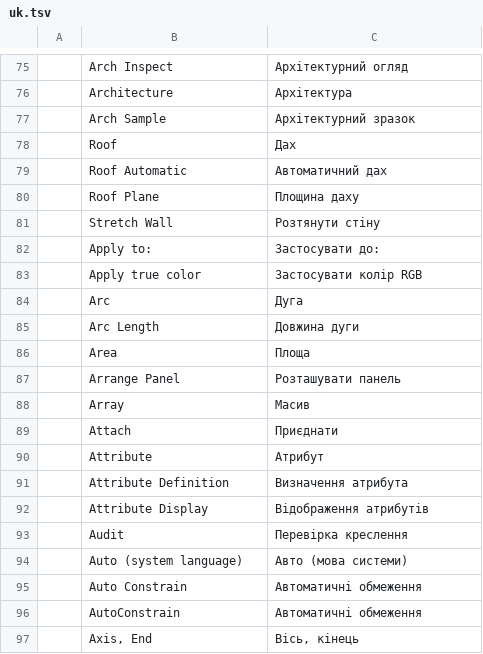
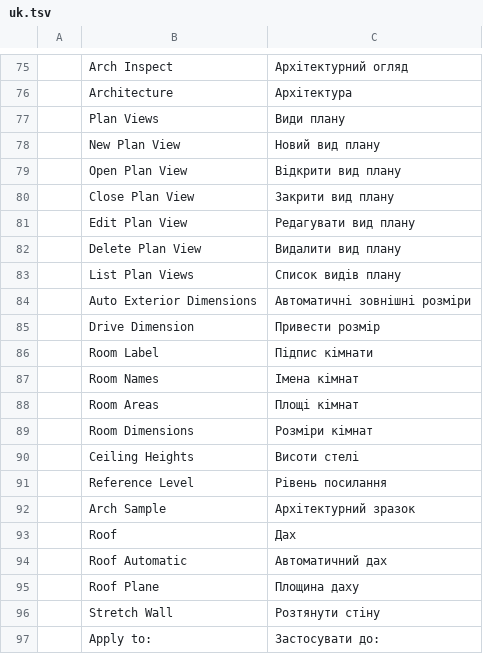
Before and after one commit to andydhamm/cadcraft-arch3d, a TSV file: crates/ui-egui/src/i18n/uk.tsv, drawn as a sheet; only a part is shown, gaps mark what is left out; the shorter side is filled out with more unchanged rows.

Commit message:
p20-plan-views: round 1 (mai-flash)

```diff
--- a/crates/ui-egui/src/i18n/uk.tsv
+++ b/crates/ui-egui/src/i18n/uk.tsv
@@ -76,2 +76,17 @@
 	Architecture	Архітектура
+	Plan Views	Види плану
+	New Plan View	Новий вид плану
+	Open Plan View	Відкрити вид плану
+	Close Plan View	Закрити вид плану
+	Edit Plan View	Редагувати вид плану
+	Delete Plan View	Видалити вид плану
+	List Plan Views	Список видів плану
+	Auto Exterior Dimensions	Автоматичні зовнішні розміри
+	Drive Dimension	Привести розмір
+	Room Label	Підпис кімнати
+	Room Names	Імена кімнат
+	Room Areas	Площі кімнат
+	Room Dimensions	Розміри кімнат
+	Ceiling Heights	Висоти стелі
+	Reference Level	Рівень посилання
 	Arch Sample	Архітектурний зразок
```
Also changed, not shown: 2 other files.
